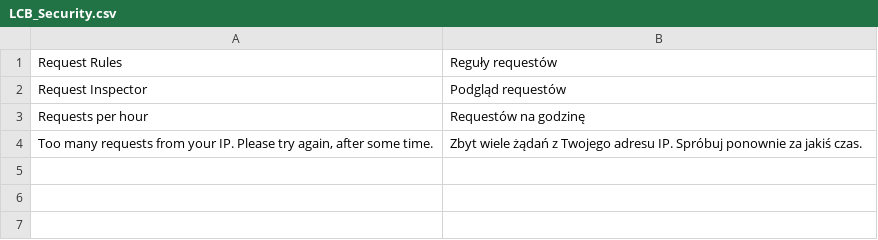
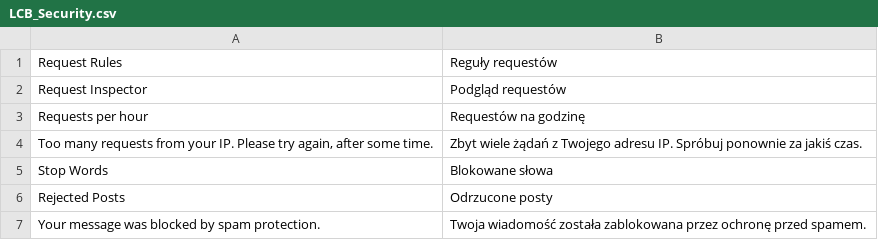
Before and after one commit to lcbrq/openmage-security, a CSV file: app/locale/pl_PL/LCB_Security.csv, drawn as a sheet.

Commit message:
Extension of the module to block posts containing words from the blacklist

```diff
--- a/app/locale/pl_PL/LCB_Security.csv
+++ b/app/locale/pl_PL/LCB_Security.csv
@@ -4 +4,4 @@
 "Too many requests from your IP. Please try again, after some time.","Zbyt wiele żądań z Twojego adresu IP. Spróbuj ponownie za jakiś czas."
+"Stop Words","Blokowane słowa"
+"Rejected Posts","Odrzucone posty"
+"Your message was blocked by spam protection.","Twoja wiadomość została zablokowana przez ochronę przed spamem."
```
Also changed, not shown: app/locale/cs_CZ/LCB_Security.csv, app/locale/en_US/LCB_Security.csv, 22 other files.
